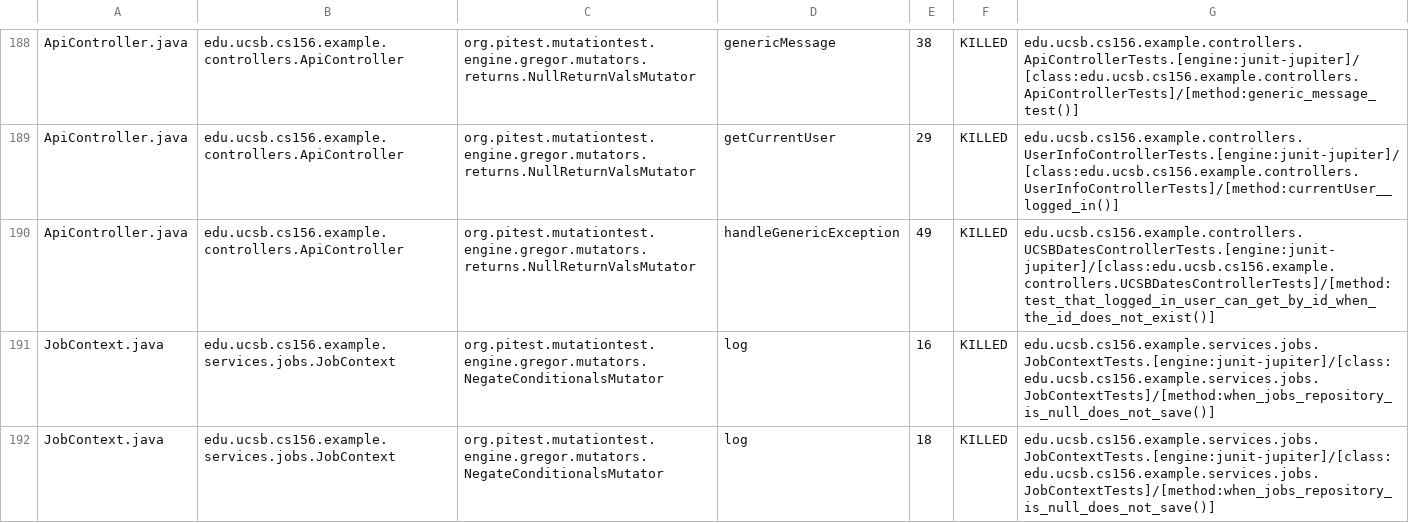
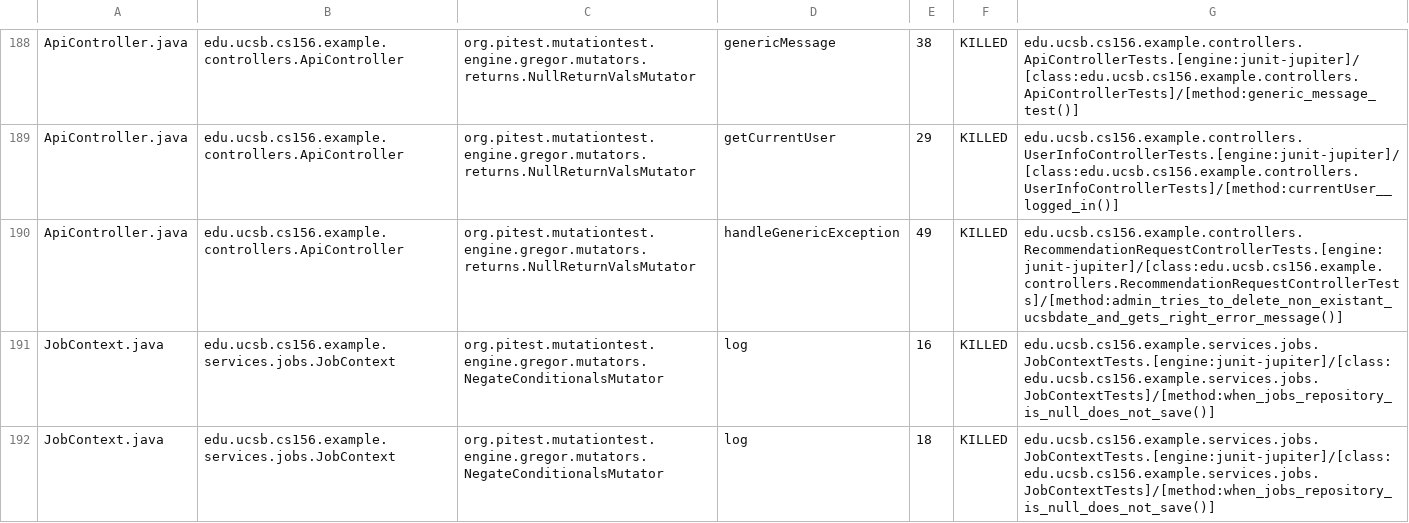
Before and after one commit to ucsb-cs156-s25/team02-s25-15, a CSV file: prs/118/pitest/mutations.csv, drawn as a sheet; only a part is shown, gaps mark what is left out.

Commit message:
Deploying to gh-pages from @ ucsb-cs156-s25/team02-s25-15@80b627cddff5f9c2ada84ee9d3bcf0c9c112ab99 🚀

```diff
--- a/prs/118/pitest/mutations.csv
+++ b/prs/118/pitest/mutations.csv
@@ -189,3 +189,3 @@ ApiController.java,edu.ucsb.cs156.example.controllers.ApiController,org.pitest.m
 ApiController.java,edu.ucsb.cs156.example.controllers.ApiController,org.pitest.mutationtest.engine.gregor.mutators.returns.NullReturnValsMutator,getCurrentUser,29,KILLED,edu.ucsb.cs156.example.controllers.UserInfoControllerTests.[engine:junit-jupiter]/[class:edu.ucsb.cs156.example.controllers.UserInfoControllerTests]/[method:currentUser__logged_in()]
-ApiController.java,edu.ucsb.cs156.example.controllers.ApiController,org.pitest.mutationtest.engine.gregor.mutators.returns.NullReturnValsMutator,handleGenericException,49,KILLED,edu.ucsb.cs156.example.controllers.UCSBDatesControllerTests.[engine:junit-jupiter]/[class:edu.ucsb.cs156.example.controllers.UCSBDatesControllerTests]/[method:test_that_logged_in_user_can_get_by_id_when_the_id_does_not_exist()]
+ApiController.java,edu.ucsb.cs156.example.controllers.ApiController,org.pitest.mutationtest.engine.gregor.mutators.returns.NullReturnValsMutator,handleGenericException,49,KILLED,edu.ucsb.cs156.example.controllers.RecommendationRequestControllerTests.[engine:junit-jupiter]/[class:edu.ucsb.cs156.example.controllers.RecommendationRequestControllerTests]/[method:admin_tries_to_delete_non_existant_ucsbdate_and_gets_right_error_message()]
 JobContext.java,edu.ucsb.cs156.example.services.jobs.JobContext,org.pitest.mutationtest.engine.gregor.mutators.NegateConditionalsMutator,log,16,KILLED,edu.ucsb.cs156.example.services.jobs.JobContextTests.[engine:junit-jupiter]/[class:edu.ucsb.cs156.example.services.jobs.JobContextTests]/[method:when_jobs_repository_is_null_does_not_save()]
```
Also changed, not shown: 21 other files.
